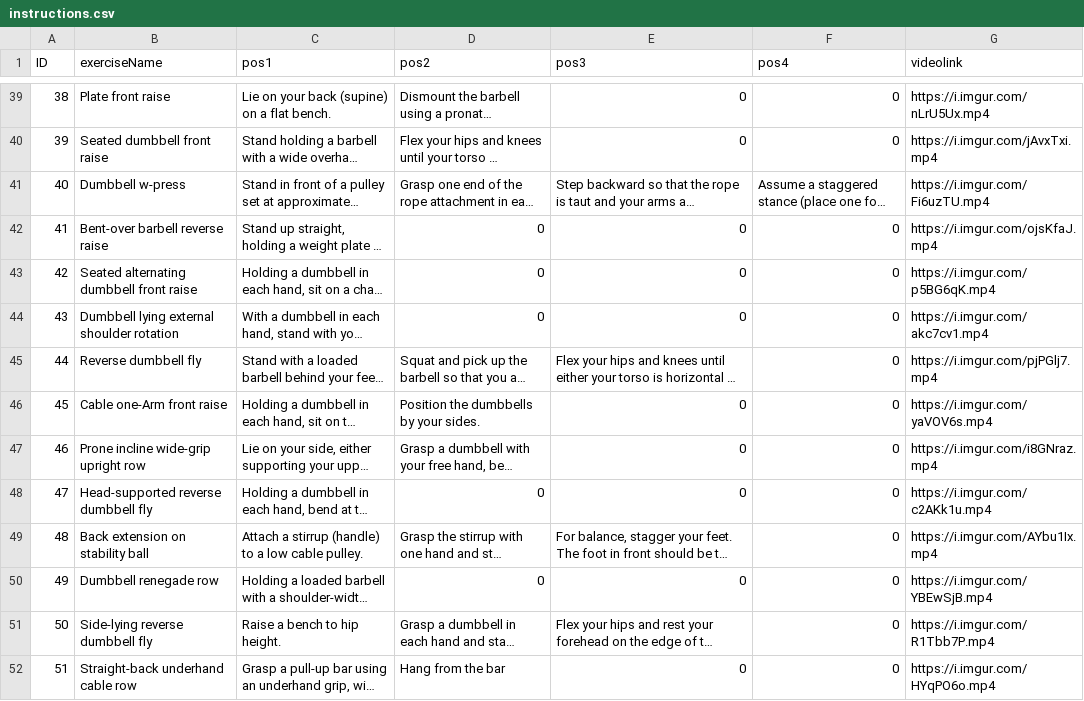
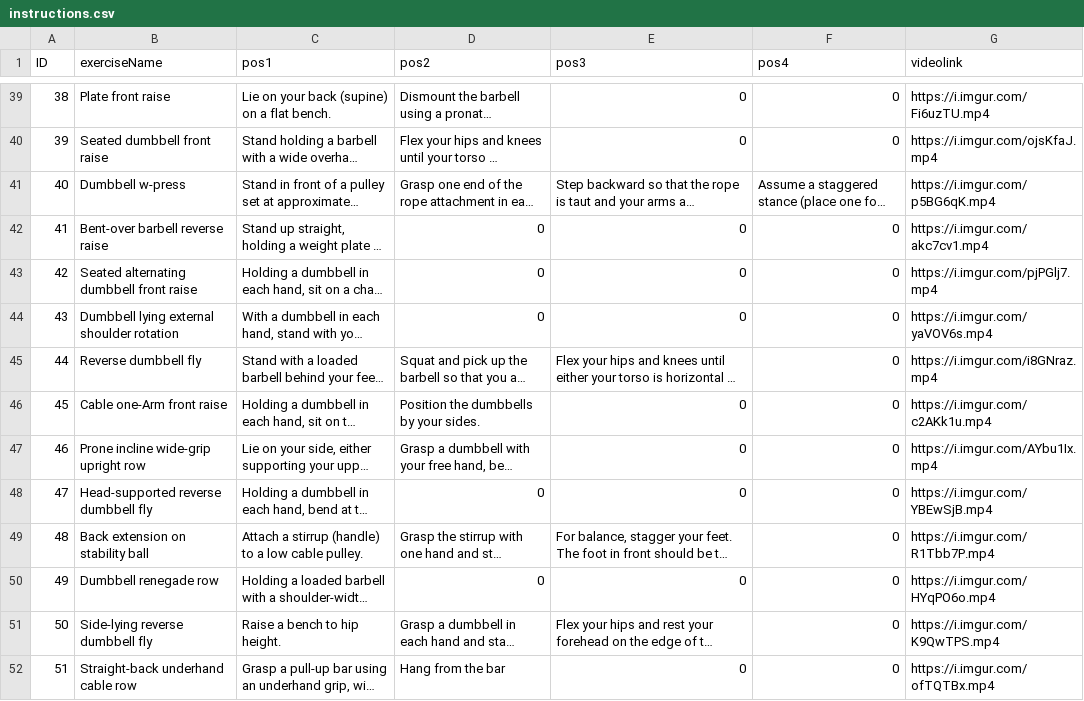
Before and after one commit to shahadd9/Smart-PT-gp1, a CSV file: app/src/main/python/instructions.csv, drawn as a sheet; only a part is shown, gaps mark what is left out; long unchanged cells end in …; the diff covers the shown part only; the diff names each change by its address in the sheet, - before the commit and + after, or states it on an @@ line.

```diff
--- a/app/src/main/python/instructions.csv
+++ b/app/src/main/python/instructions.csv
-G39 (videolink): https://i.imgur.com/nLrU5Ux.mp4
+G39 (videolink): https://i.imgur.com/Fi6uzTU.mp4
-G40 (videolink): https://i.imgur.com/jAvxTxi.mp4
+G40 (videolink): https://i.imgur.com/ojsKfaJ.mp4
-G41 (videolink): https://i.imgur.com/Fi6uzTU.mp4
+G41 (videolink): https://i.imgur.com/p5BG6qK.mp4
-G42 (videolink): https://i.imgur.com/ojsKfaJ.mp4
+G42 (videolink): https://i.imgur.com/akc7cv1.mp4
-G43 (videolink): https://i.imgur.com/p5BG6qK.mp4
+G43 (videolink): https://i.imgur.com/pjPGlj7.mp4
-G44 (videolink): https://i.imgur.com/akc7cv1.mp4
+G44 (videolink): https://i.imgur.com/yaVOV6s.mp4
-G45 (videolink): https://i.imgur.com/pjPGlj7.mp4
+G45 (videolink): https://i.imgur.com/i8GNraz.mp4
-G46 (videolink): https://i.imgur.com/yaVOV6s.mp4
+G46 (videolink): https://i.imgur.com/c2AKk1u.mp4
-G47 (videolink): https://i.imgur.com/i8GNraz.mp4
+G47 (videolink): https://i.imgur.com/AYbu1Ix.mp4
-G48 (videolink): https://i.imgur.com/c2AKk1u.mp4
+G48 (videolink): https://i.imgur.com/YBEwSjB.mp4
-G49 (videolink): https://i.imgur.com/AYbu1Ix.mp4
+G49 (videolink): https://i.imgur.com/R1Tbb7P.mp4
-G50 (videolink): https://i.imgur.com/YBEwSjB.mp4
+G50 (videolink): https://i.imgur.com/HYqPO6o.mp4
-G51 (videolink): https://i.imgur.com/R1Tbb7P.mp4
+G51 (videolink): https://i.imgur.com/K9QwTPS.mp4
-G52 (videolink): https://i.imgur.com/HYqPO6o.mp4
+G52 (videolink): https://i.imgur.com/ofTQTBx.mp4
```
Also changed, not shown: 122 edited cells elsewhere in this file, 2 other files.
